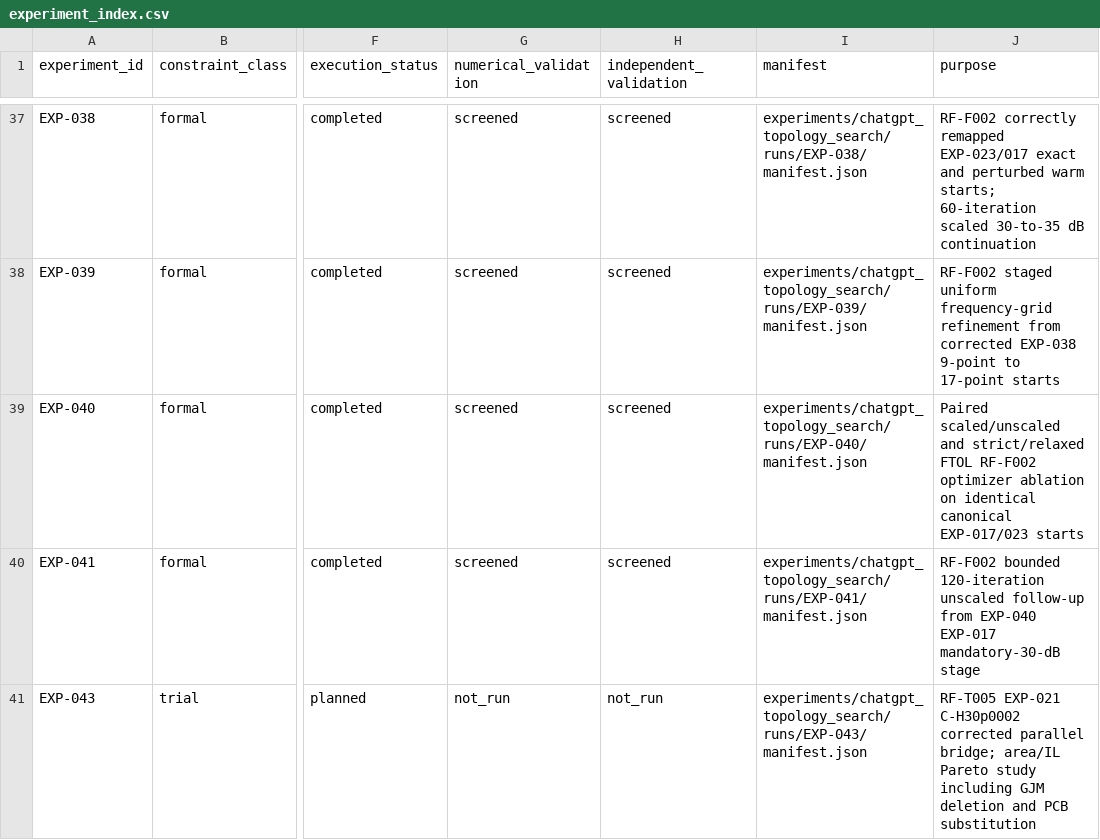
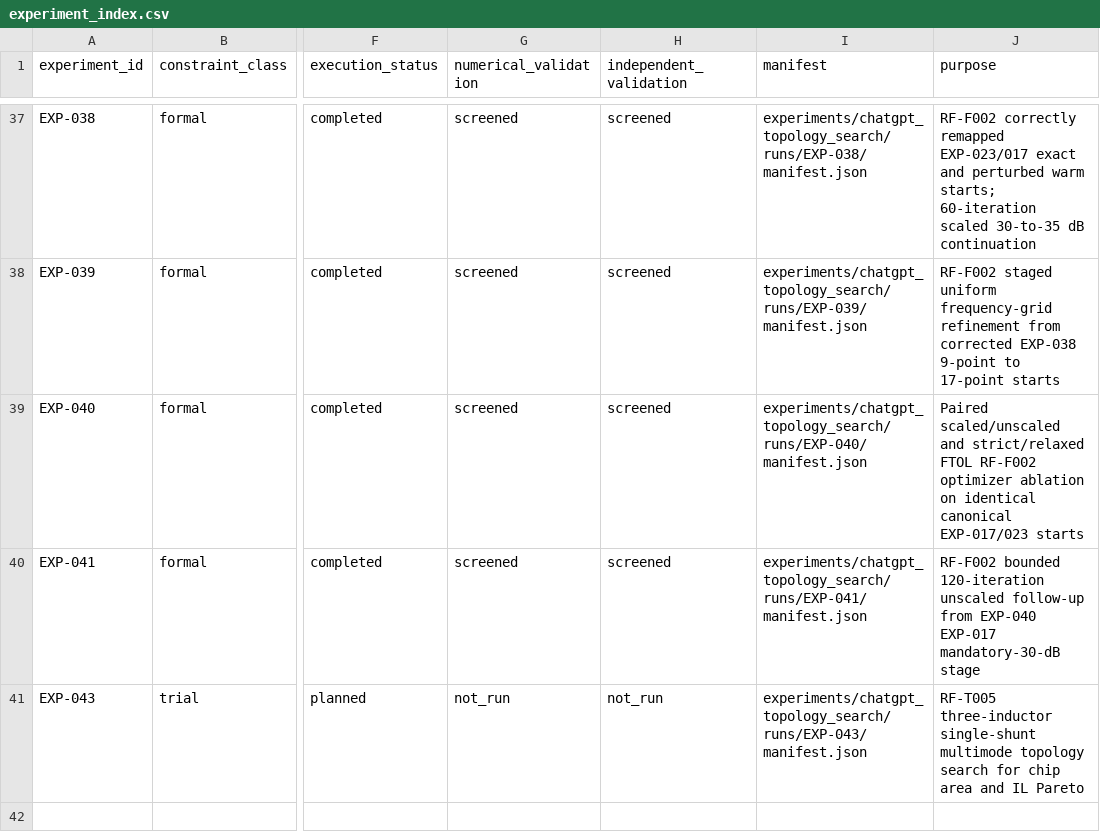
Before and after one commit to MasayaTakagi/reconfigurable-rf-lpf-research, a CSV file: data/experiment_index.csv, drawn as a sheet; only a part is shown, gaps mark what is left out; the diff names each change by its address in the sheet, - before the commit and + after, or states it on an @@ line.

Commit message:
Correct EXP-043 pre-run source-derived purpose; do not confuse with EXP-042

```diff
--- a/data/experiment_index.csv
+++ b/data/experiment_index.csv
-J41 (purpose): RF-T005 EXP-021 C-H30p0002 corrected parallel bridge; area/IL Pareto study including GJM deletion and PCB substitution
+J41 (purpose): RF-T005 three-inductor single-shunt multimode topology search for chip area and IL Pareto
```
